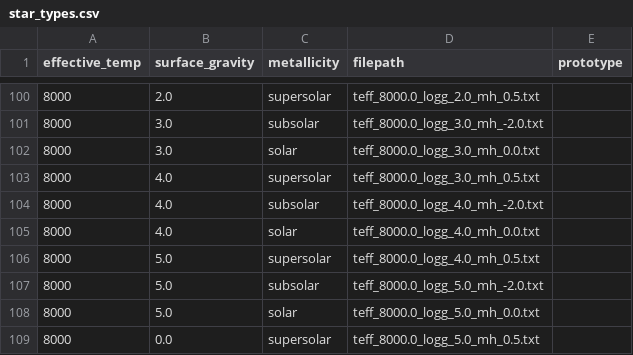
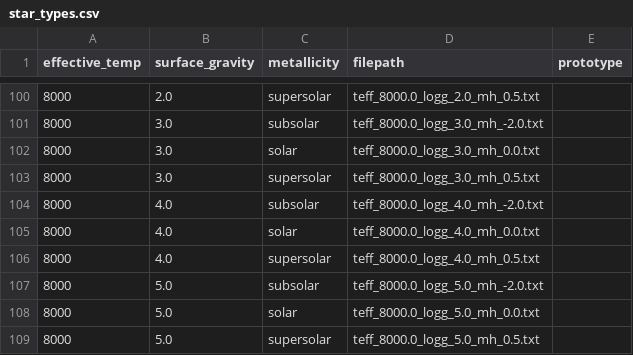
Before and after one commit to rocketxturtle/obafgkm, a CSV file: star_types.csv, drawn as a sheet; only a part is shown, gaps mark what is left out.

Commit message:
Update star_types.csv

```diff
--- a/star_types.csv
+++ b/star_types.csv
@@ -102,8 +102,8 @@
 8000,3.0,solar,teff_8000.0_logg_3.0_mh_0.0.txt,
-8000,4.0,supersolar,teff_8000.0_logg_3.0_mh_0.5.txt,
+8000,3.0,supersolar,teff_8000.0_logg_3.0_mh_0.5.txt,
 8000,4.0,subsolar,teff_8000.0_logg_4.0_mh_-2.0.txt,
 8000,4.0,solar,teff_8000.0_logg_4.0_mh_0.0.txt,
-8000,5.0,supersolar,teff_8000.0_logg_4.0_mh_0.5.txt,
+8000,4.0,supersolar,teff_8000.0_logg_4.0_mh_0.5.txt,
 8000,5.0,subsolar,teff_8000.0_logg_5.0_mh_-2.0.txt,
 8000,5.0,solar,teff_8000.0_logg_5.0_mh_0.0.txt,
-8000,0.0,supersolar,teff_8000.0_logg_5.0_mh_0.5.txt,
+8000,5.0,supersolar,teff_8000.0_logg_5.0_mh_0.5.txt,
```
